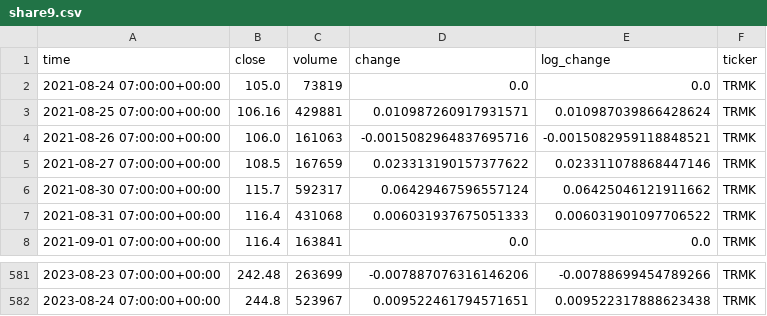
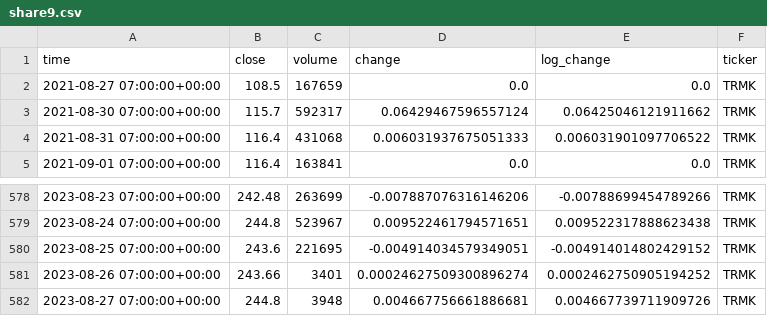
Before and after one commit to DefaultMaxim/event-study-methodology, a CSV file: data_import/datasets/share9.csv, drawn as a sheet; only a part is shown, gaps mark what is left out.

```diff
--- a/data_import/datasets/share9.csv
+++ b/data_import/datasets/share9.csv
@@ -1,6 +1,3 @@
 time,close,volume,change,log_change,ticker
-2021-08-24 07:00:00+00:00,105.0,73819,0.0,0.0,TRMK
-2021-08-25 07:00:00+00:00,106.16,429881,0.010987260917931571,0.010987039866428624,TRMK
-2021-08-26 07:00:00+00:00,106.0,161063,-0.0015082964837695716,-0.0015082959118848521,TRMK
-2021-08-27 07:00:00+00:00,108.5,167659,0.023313190157377622,0.023311078868447146,TRMK
+2021-08-27 07:00:00+00:00,108.5,167659,0.0,0.0,TRMK
 2021-08-30 07:00:00+00:00,115.7,592317,0.06429467596557124,0.06425046121911662,TRMK
@@ -582 +579,4 @@ time,close,volume,change,log_change,ticker
 2023-08-24 07:00:00+00:00,244.8,523967,0.009522461794571651,0.009522317888623438,TRMK
+2023-08-25 07:00:00+00:00,243.6,221695,-0.004914034579349051,-0.004914014802429152,TRMK
+2023-08-26 07:00:00+00:00,243.66,3401,0.00024627509300896274,0.0002462750905194252,TRMK
+2023-08-27 07:00:00+00:00,244.8,3948,0.004667756661886681,0.004667739711909726,TRMK
```
Also changed, not shown: data_import/datasets/change_portfolio.csv, data_import/datasets/share10.csv, 5 other files.
